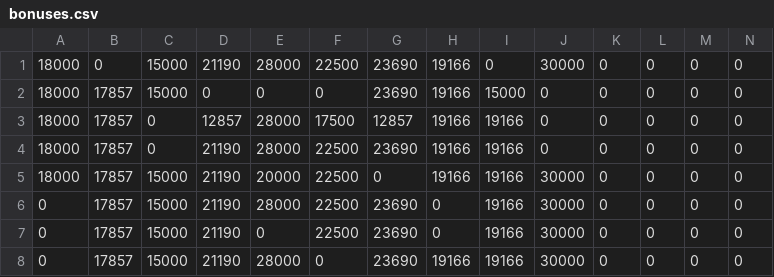
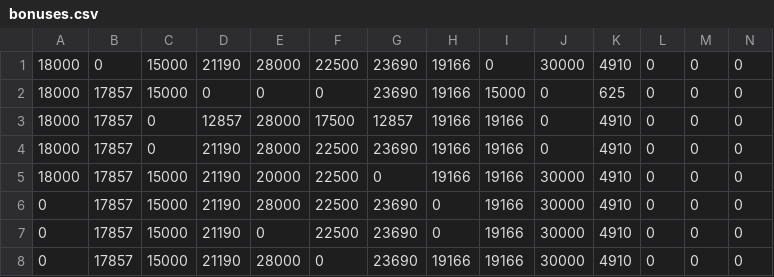
Before and after one commit to ajifebri/SCA, a CSV file: bonuses.csv, drawn as a sheet.

```diff
--- a/bonuses.csv
+++ b/bonuses.csv
@@ -1,8 +1,8 @@
-18000,0,15000,21190,28000,22500,23690,19166,0,30000,0,0,0,0
-18000,17857,15000,0,0,0,23690,19166,15000,0,0,0,0,0
-18000,17857,0,12857,28000,17500,12857,19166,19166,0,0,0,0,0
-18000,17857,0,21190,28000,22500,23690,19166,19166,0,0,0,0,0
-18000,17857,15000,21190,20000,22500,0,19166,19166,30000,0,0,0,0
-0,17857,15000,21190,28000,22500,23690,0,19166,30000,0,0,0,0
-0,17857,15000,21190,0,22500,23690,0,19166,30000,0,0,0,0
-0,17857,15000,21190,28000,0,23690,19166,19166,30000,0,0,0,0
+18000,0,15000,21190,28000,22500,23690,19166,0,30000,4910,0,0,0
+18000,17857,15000,0,0,0,23690,19166,15000,0,625,0,0,0
+18000,17857,0,12857,28000,17500,12857,19166,19166,0,4910,0,0,0
+18000,17857,0,21190,28000,22500,23690,19166,19166,0,4910,0,0,0
+18000,17857,15000,21190,20000,22500,0,19166,19166,30000,4910,0,0,0
+0,17857,15000,21190,28000,22500,23690,0,19166,30000,4910,0,0,0
+0,17857,15000,21190,0,22500,23690,0,19166,30000,4910,0,0,0
+0,17857,15000,21190,28000,0,23690,19166,19166,30000,4910,0,0,0
```
Also changed, not shown: points.csv.
